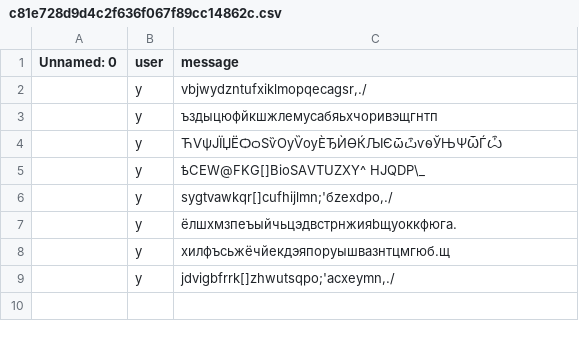
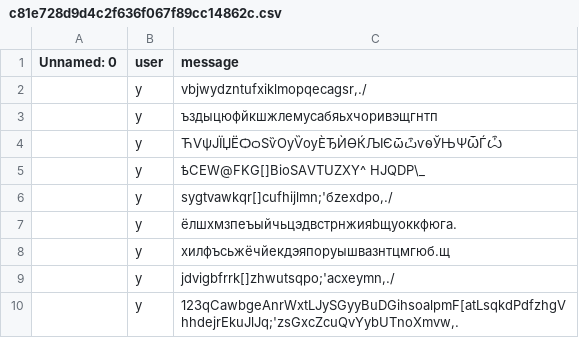
Before and after one commit to MrPig099/botik, a CSV file: c81e728d9d4c2f636f067f89cc14862c.csv, drawn as a sheet.

Commit message:
Update c81e728d9d4c2f636f067f89cc14862c.csv

```diff
--- a/c81e728d9d4c2f636f067f89cc14862c.csv
+++ b/c81e728d9d4c2f636f067f89cc14862c.csv
@@ -9 +9,2 @@ Unnamed: 0,user,message
 ,y,"jdvigbfrrk[]zhwutsqpo;'acxeymn,./"
+,y,"123qCawbgeAnrWxtLJySGyyBuDGihsoalpmF[atLsqkdPdfzhgVhhdejrEkuJlJq;'zsGxcZcuQvYybUTnoXmvw,."
```
